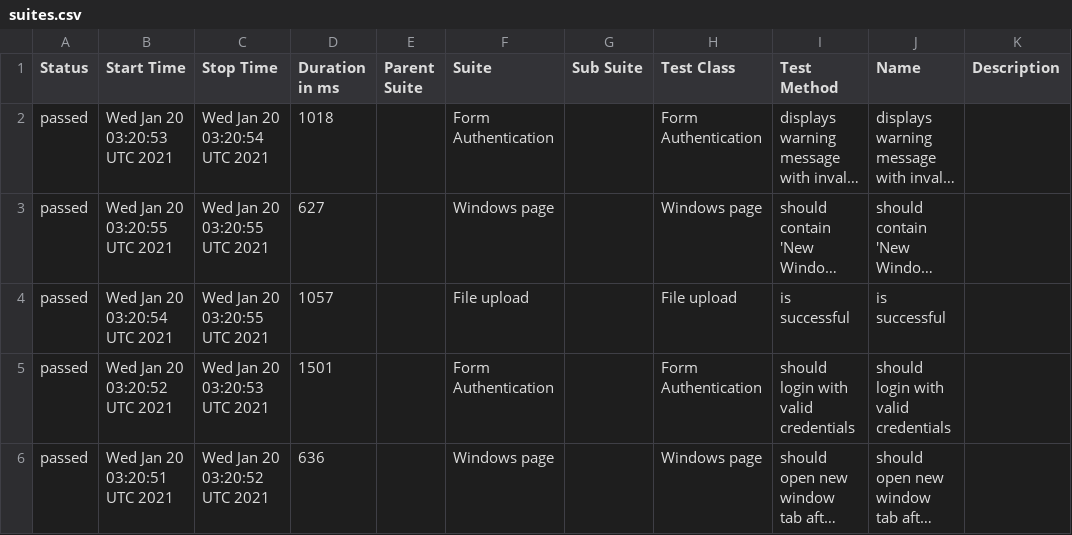
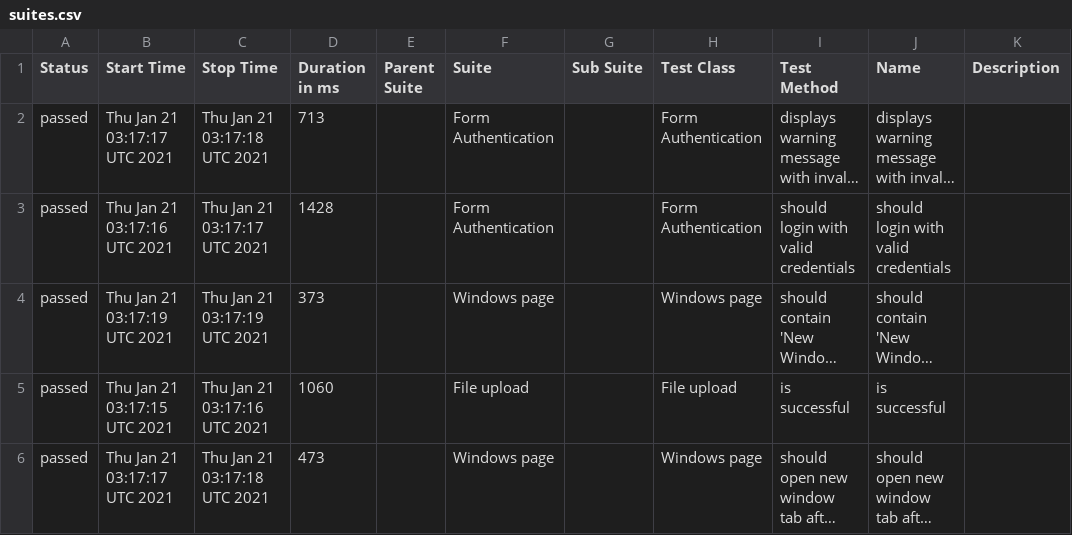
Before and after one commit to isandratskiy/webdriverio5-typescript-draft, a CSV file: data/suites.csv, drawn as a sheet; long unchanged cells end in …; removed rows and columns are numbered as before the commit, all else as after; the diff names each change by its address in the sheet, - before the commit and + after, or states it on an @@ line.

```diff
--- a/data/suites.csv
+++ b/data/suites.csv
-B2 (Start Time): Wed Jan 20 03:20:53 UTC 2021
+B2 (Start Time): Thu Jan 21 03:17:17 UTC 2021
-C2 (Stop Time): Wed Jan 20 03:20:54 UTC 2021
+C2 (Stop Time): Thu Jan 21 03:17:18 UTC 2021
-D2 (Duration in ms): 1018
+D2 (Duration in ms): 713
+row 3: passed | Thu Jan 21 03:17:16 UTC 2021 | Thu Jan 21 03:17:17 UTC 2021 | 1428 |  | Form Authentication |  | Form Authentication | should login with valid credentials | should login with valid credentials
-B4 (Start Time): Wed Jan 20 03:20:55 UTC 2021
+B4 (Start Time): Thu Jan 21 03:17:19 UTC 2021
-C4 (Stop Time): Wed Jan 20 03:20:55 UTC 2021
+C4 (Stop Time): Thu Jan 21 03:17:19 UTC 2021
-D4 (Duration in ms): 627
+D4 (Duration in ms): 373
-B5 (Start Time): Wed Jan 20 03:20:54 UTC 2021
+B5 (Start Time): Thu Jan 21 03:17:15 UTC 2021
-C5 (Stop Time): Wed Jan 20 03:20:55 UTC 2021
+C5 (Stop Time): Thu Jan 21 03:17:16 UTC 2021
-D5 (Duration in ms): 1057
+D5 (Duration in ms): 1060
-row 5: passed | Wed Jan 20 03:20:52 UTC 2021 | Wed Jan 20 03:20:53 UTC 2021 | 1501 |  | Form Authentication |  | Form Authentication | should login with valid credentials | should login with valid credentials
-B6 (Start Time): Wed Jan 20 03:20:51 UTC 2021
+B6 (Start Time): Thu Jan 21 03:17:17 UTC 2021
-C6 (Stop Time): Wed Jan 20 03:20:52 UTC 2021
+C6 (Stop Time): Thu Jan 21 03:17:18 UTC 2021
-D6 (Duration in ms): 636
+D6 (Duration in ms): 473
```
Also changed, not shown: 19 other files.
